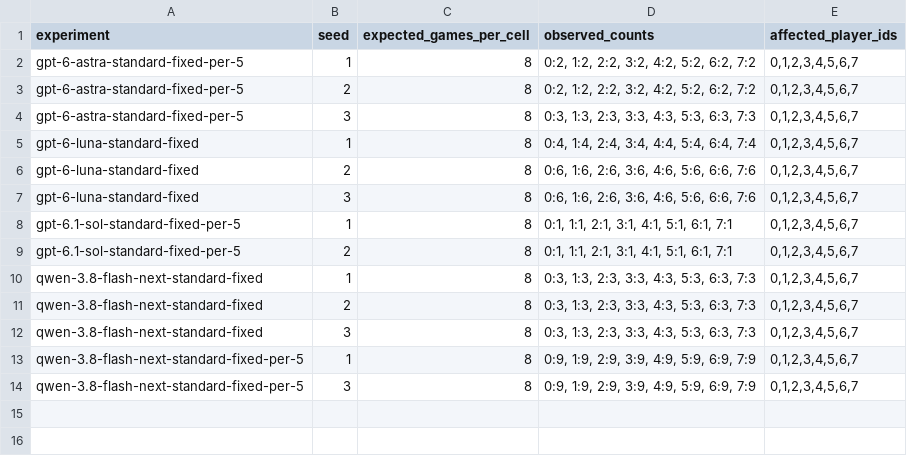
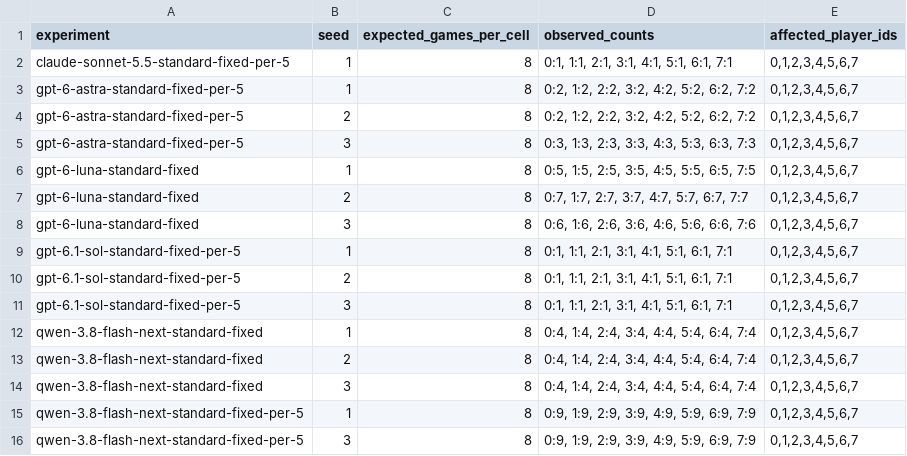
Before and after one commit to vox-deorum/civ-bench-latest, a CSV file: assets/perf_experiment_completeness/cell_repeat_issues.csv, drawn as a sheet.

```diff
--- a/assets/perf_experiment_completeness/cell_repeat_issues.csv
+++ b/assets/perf_experiment_completeness/cell_repeat_issues.csv
@@ -1,2 +1,3 @@
 experiment,seed,expected_games_per_cell,observed_counts,affected_player_ids
+claude-sonnet-5.5-standard-fixed-per-5,1,8,"0:1, 1:1, 2:1, 3:1, 4:1, 5:1, 6:1, 7:1","0,1,2,3,4,5,6,7"
 gpt-6-astra-standard-fixed-per-5,1,8,"0:2, 1:2, 2:2, 3:2, 4:2, 5:2, 6:2, 7:2","0,1,2,3,4,5,6,7"
@@ -4,4 +5,4 @@ gpt-6-astra-standard-fixed-per-5,2,8,"0:2, 1:2, 2:2, 3:2, 4:2, 5:2, 6:2, 7:2","0
 gpt-6-astra-standard-fixed-per-5,3,8,"0:3, 1:3, 2:3, 3:3, 4:3, 5:3, 6:3, 7:3","0,1,2,3,4,5,6,7"
-gpt-6-luna-standard-fixed,1,8,"0:4, 1:4, 2:4, 3:4, 4:4, 5:4, 6:4, 7:4","0,1,2,3,4,5,6,7"
-gpt-6-luna-standard-fixed,2,8,"0:6, 1:6, 2:6, 3:6, 4:6, 5:6, 6:6, 7:6","0,1,2,3,4,5,6,7"
+gpt-6-luna-standard-fixed,1,8,"0:5, 1:5, 2:5, 3:5, 4:5, 5:5, 6:5, 7:5","0,1,2,3,4,5,6,7"
+gpt-6-luna-standard-fixed,2,8,"0:7, 1:7, 2:7, 3:7, 4:7, 5:7, 6:7, 7:7","0,1,2,3,4,5,6,7"
 gpt-6-luna-standard-fixed,3,8,"0:6, 1:6, 2:6, 3:6, 4:6, 5:6, 6:6, 7:6","0,1,2,3,4,5,6,7"
@@ -9,5 +10,6 @@ gpt-6.1-sol-standard-fixed-per-5,1,8,"0:1, 1:1, 2:1, 3:1, 4:1, 5:1, 6:1, 7:1","0
 gpt-6.1-sol-standard-fixed-per-5,2,8,"0:1, 1:1, 2:1, 3:1, 4:1, 5:1, 6:1, 7:1","0,1,2,3,4,5,6,7"
-qwen-3.8-flash-next-standard-fixed,1,8,"0:3, 1:3, 2:3, 3:3, 4:3, 5:3, 6:3, 7:3","0,1,2,3,4,5,6,7"
-qwen-3.8-flash-next-standard-fixed,2,8,"0:3, 1:3, 2:3, 3:3, 4:3, 5:3, 6:3, 7:3","0,1,2,3,4,5,6,7"
-qwen-3.8-flash-next-standard-fixed,3,8,"0:3, 1:3, 2:3, 3:3, 4:3, 5:3, 6:3, 7:3","0,1,2,3,4,5,6,7"
+gpt-6.1-sol-standard-fixed-per-5,3,8,"0:1, 1:1, 2:1, 3:1, 4:1, 5:1, 6:1, 7:1","0,1,2,3,4,5,6,7"
+qwen-3.8-flash-next-standard-fixed,1,8,"0:4, 1:4, 2:4, 3:4, 4:4, 5:4, 6:4, 7:4","0,1,2,3,4,5,6,7"
+qwen-3.8-flash-next-standard-fixed,2,8,"0:4, 1:4, 2:4, 3:4, 4:4, 5:4, 6:4, 7:4","0,1,2,3,4,5,6,7"
+qwen-3.8-flash-next-standard-fixed,3,8,"0:4, 1:4, 2:4, 3:4, 4:4, 5:4, 6:4, 7:4","0,1,2,3,4,5,6,7"
 qwen-3.8-flash-next-standard-fixed-per-5,1,8,"0:9, 1:9, 2:9, 3:9, 4:9, 5:9, 6:9, 7:9","0,1,2,3,4,5,6,7"
```
Also changed, not shown: assets/controlled_seed/game_player_rank.csv, assets/game_log/games.csv, 49 other files.
